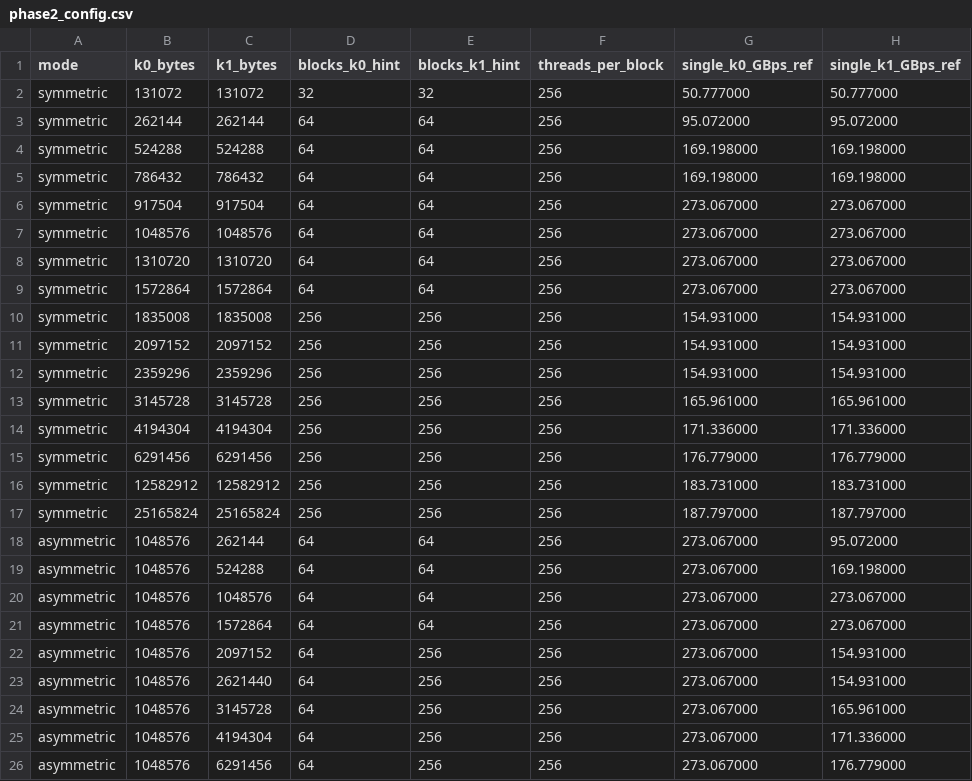
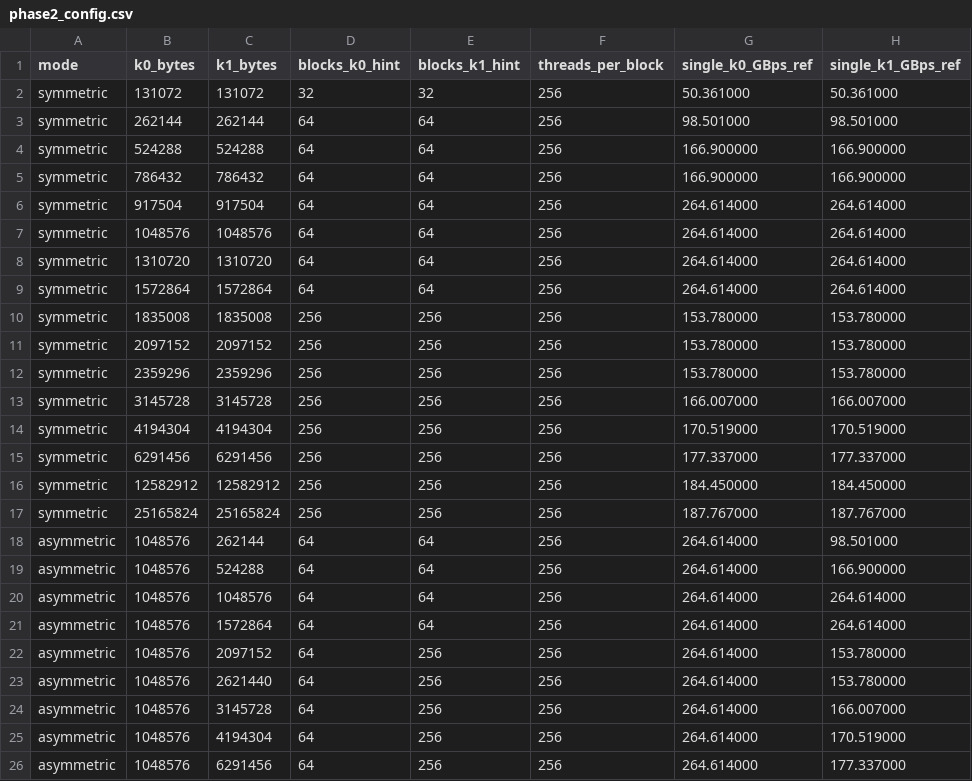
Before and after one commit to chanhwi-s/memory_in_tegra, a CSV file: experiments/02_two_kernel_size/results/phase2_config.csv, drawn as a sheet.

```diff
--- a/experiments/02_two_kernel_size/results/phase2_config.csv
+++ b/experiments/02_two_kernel_size/results/phase2_config.csv
@@ -1,26 +1,26 @@
 mode,k0_bytes,k1_bytes,blocks_k0_hint,blocks_k1_hint,threads_per_block,single_k0_GBps_ref,single_k1_GBps_ref
-symmetric,131072,131072,32,32,256,50.777000,50.777000
-symmetric,262144,262144,64,64,256,95.072000,95.072000
-symmetric,524288,524288,64,64,256,169.198000,169.198000
-symmetric,786432,786432,64,64,256,169.198000,169.198000
-symmetric,917504,917504,64,64,256,273.067000,273.067000
-symmetric,1048576,1048576,64,64,256,273.067000,273.067000
-symmetric,1310720,1310720,64,64,256,273.067000,273.067000
-symmetric,1572864,1572864,64,64,256,273.067000,273.067000
-symmetric,1835008,1835008,256,256,256,154.931000,154.931000
-symmetric,2097152,2097152,256,256,256,154.931000,154.931000
-symmetric,2359296,2359296,256,256,256,154.931000,154.931000
-symmetric,3145728,3145728,256,256,256,165.961000,165.961000
-symmetric,4194304,4194304,256,256,256,171.336000,171.336000
-symmetric,6291456,6291456,256,256,256,176.779000,176.779000
-symmetric,12582912,12582912,256,256,256,183.731000,183.731000
-symmetric,25165824,25165824,256,256,256,187.797000,187.797000
-asymmetric,1048576,262144,64,64,256,273.067000,95.072000
-asymmetric,1048576,524288,64,64,256,273.067000,169.198000
-asymmetric,1048576,1048576,64,64,256,273.067000,273.067000
-asymmetric,1048576,1572864,64,64,256,273.067000,273.067000
-asymmetric,1048576,2097152,64,256,256,273.067000,154.931000
-asymmetric,1048576,2621440,64,256,256,273.067000,154.931000
-asymmetric,1048576,3145728,64,256,256,273.067000,165.961000
-asymmetric,1048576,4194304,64,256,256,273.067000,171.336000
-asymmetric,1048576,6291456,64,256,256,273.067000,176.779000
+symmetric,131072,131072,32,32,256,50.361000,50.361000
+symmetric,262144,262144,64,64,256,98.501000,98.501000
+symmetric,524288,524288,64,64,256,166.900000,166.900000
+symmetric,786432,786432,64,64,256,166.900000,166.900000
+symmetric,917504,917504,64,64,256,264.614000,264.614000
+symmetric,1048576,1048576,64,64,256,264.614000,264.614000
+symmetric,1310720,1310720,64,64,256,264.614000,264.614000
+symmetric,1572864,1572864,64,64,256,264.614000,264.614000
+symmetric,1835008,1835008,256,256,256,153.780000,153.780000
+symmetric,2097152,2097152,256,256,256,153.780000,153.780000
+symmetric,2359296,2359296,256,256,256,153.780000,153.780000
+symmetric,3145728,3145728,256,256,256,166.007000,166.007000
+symmetric,4194304,4194304,256,256,256,170.519000,170.519000
+symmetric,6291456,6291456,256,256,256,177.337000,177.337000
+symmetric,12582912,12582912,256,256,256,184.450000,184.450000
+symmetric,25165824,25165824,256,256,256,187.767000,187.767000
+asymmetric,1048576,262144,64,64,256,264.614000,98.501000
+asymmetric,1048576,524288,64,64,256,264.614000,166.900000
+asymmetric,1048576,1048576,64,64,256,264.614000,264.614000
+asymmetric,1048576,1572864,64,64,256,264.614000,264.614000
+asymmetric,1048576,2097152,64,256,256,264.614000,153.780000
+asymmetric,1048576,2621440,64,256,256,264.614000,153.780000
+asymmetric,1048576,3145728,64,256,256,264.614000,166.007000
+asymmetric,1048576,4194304,64,256,256,264.614000,170.519000
+asymmetric,1048576,6291456,64,256,256,264.614000,177.337000
```
Also changed, not shown: experiments/01_single_kernel_size/results/phase1_results.csv, experiments/02_two_kernel_size/results/phase2_results.csv, 46 other files.
